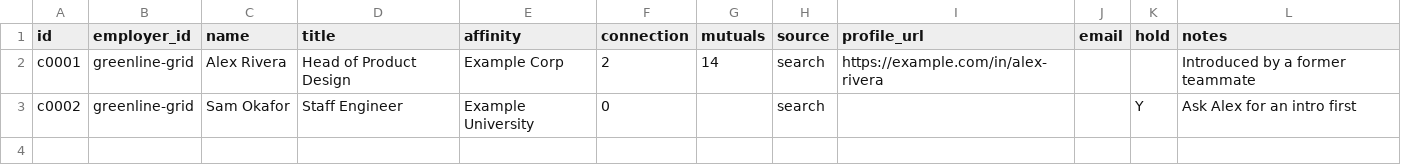
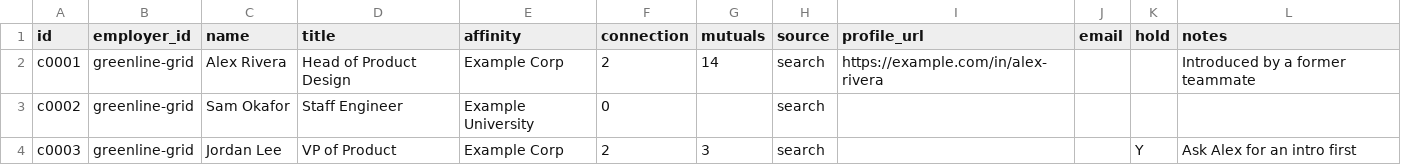
Before and after one commit to charlesBerg-ux/Two-Hours, a CSV file: schema/examples/contacts.example.csv, drawn as a sheet.

```diff
--- a/schema/examples/contacts.example.csv
+++ b/schema/examples/contacts.example.csv
@@ -2,2 +2,3 @@ id,employer_id,name,title,affinity,connection,mutuals,source,profile_url,email,h
 c0001,greenline-grid,Alex Rivera,Head of Product Design,Example Corp,2,14,search,https://example.com/in/alex-rivera,,,Introduced by a former teammate
-c0002,greenline-grid,Sam Okafor,Staff Engineer,Example University,0,,search,,,Y,Ask Alex for an intro first
+c0002,greenline-grid,Sam Okafor,Staff Engineer,Example University,0,,search,,,,
+c0003,greenline-grid,Jordan Lee,VP of Product,Example Corp,2,3,search,,,Y,Ask Alex for an intro first
```
Also changed, not shown: schema/examples/lamp.example.csv, 6 other files.
